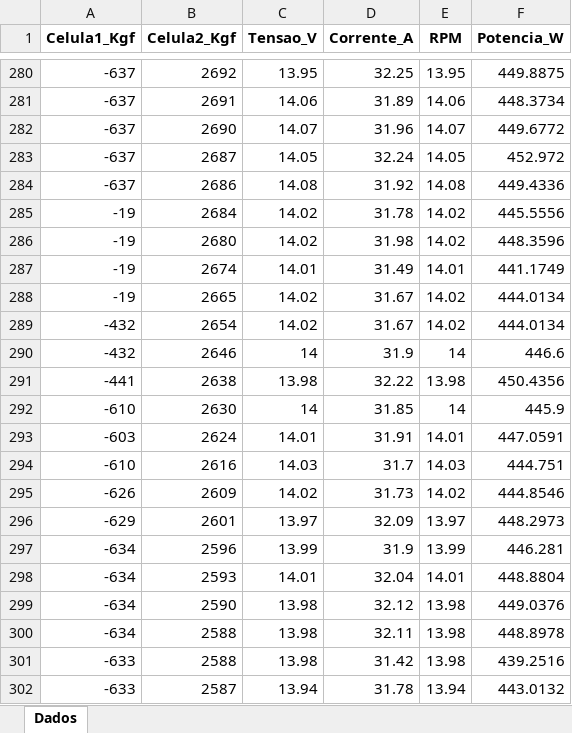
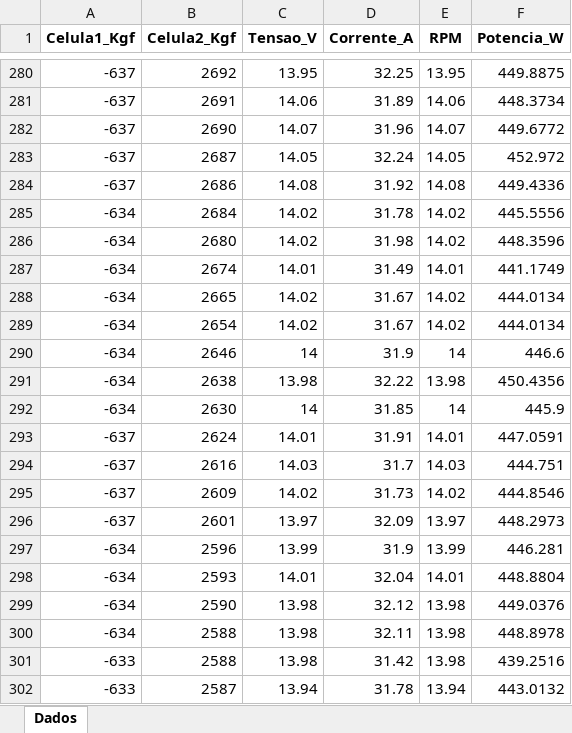
Before and after one commit to vitorvespoli/MachineLearning_Trabalho1, an Excel workbook: Trabalho_2/dados/normal/quartoteste_helicenormal.xlsx, sheet Dados, drawn as a sheet; only a part is shown, gaps mark what is left out; values as stored, in another font and other column widths than the file's, no borders; charts and pictures not drawn; the diff names each change by its address in the sheet, - before the commit and + after, or states it on an @@ line.

Commit message:
Add files via upload

```diff
--- a/Trabalho_2/dados/normal/quartoteste_helicenormal.xlsx (sheet Dados)
+++ b/Trabalho_2/dados/normal/quartoteste_helicenormal.xlsx (sheet Dados)
-A285:A288 (Celula1_Kgf): -19
+A285:A288 (Celula1_Kgf): -634
-A289:A290 (Celula1_Kgf): -432
+A289:A290 (Celula1_Kgf): -634
-A291 (Celula1_Kgf): -441
+A291 (Celula1_Kgf): -634
-A292 (Celula1_Kgf): -610
+A292 (Celula1_Kgf): -634
-A293 (Celula1_Kgf): -603
+A293 (Celula1_Kgf): -637
-A294 (Celula1_Kgf): -610
+A294 (Celula1_Kgf): -637
-A295 (Celula1_Kgf): -626
+A295 (Celula1_Kgf): -637
-A296 (Celula1_Kgf): -629
+A296 (Celula1_Kgf): -637
```
Also changed, not shown: charts or pictures.
